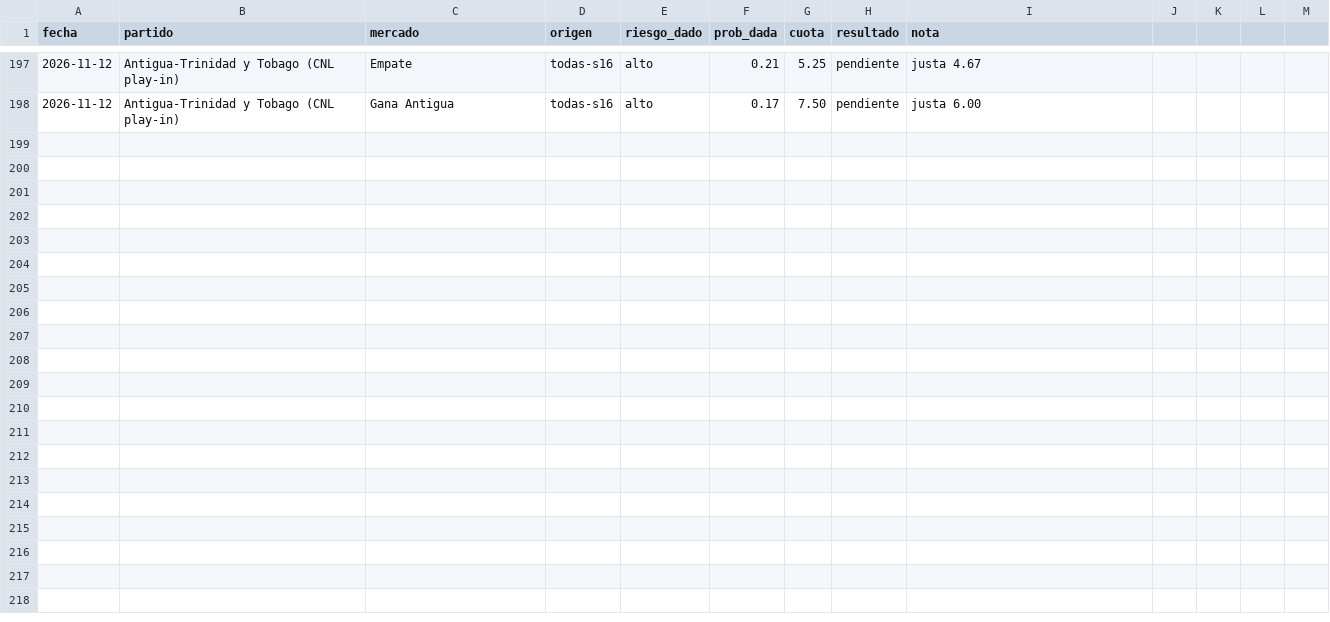
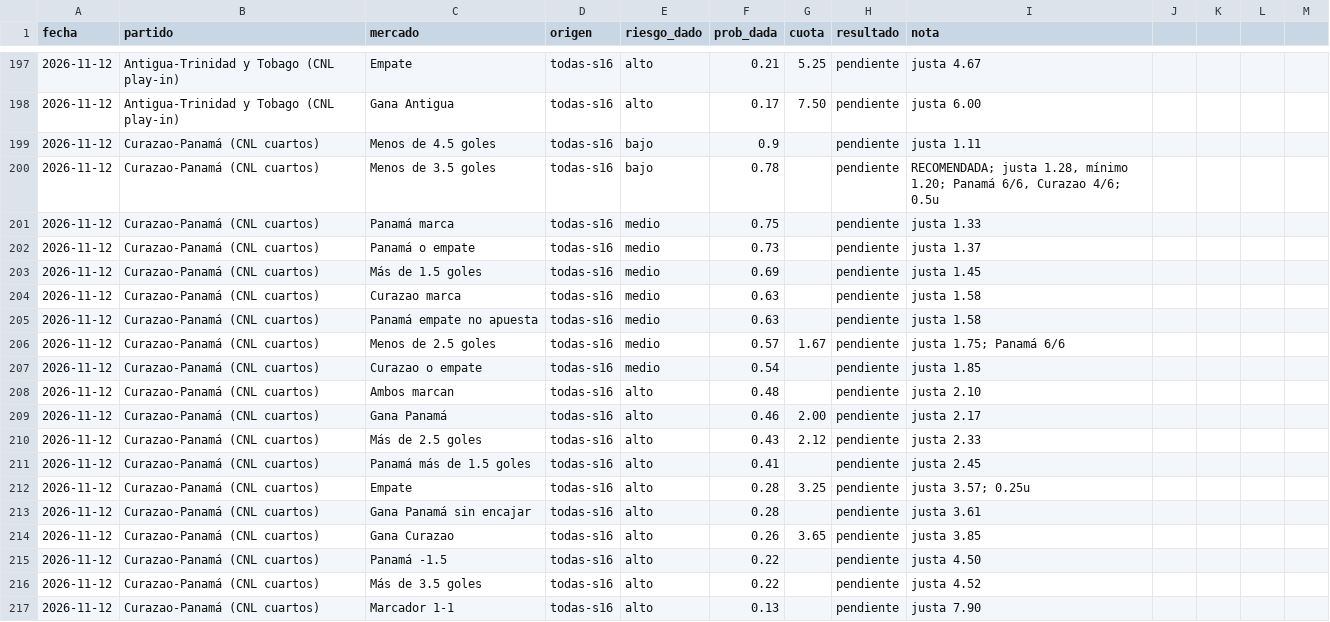
Before and after one commit to flooresk11-debug/Predicciones, a CSV file: registro/picks.csv, drawn as a sheet; only a part is shown, gaps mark what is left out; the diff names each change by its address in the sheet, - before the commit and + after, or states it on an @@ line.

```diff
--- a/registro/picks.csv
+++ b/registro/picks.csv
+row 199: 2026-11-12 | Curazao-Panamá (CNL cuartos) | Menos de 4.5 goles | todas-s16 | bajo | 0.9 |  | pendiente | justa 1.11
+row 200: 2026-11-12 | Curazao-Panamá (CNL cuartos) | Menos de 3.5 goles | todas-s16 | bajo | 0.78 |  | pendiente | RECOMENDADA; justa 1.28, mínimo 1.20; Panamá 6/6, Curazao 4/6; 0.5u
+row 201: 2026-11-12 | Curazao-Panamá (CNL cuartos) | Panamá marca | todas-s16 | medio | 0.75 |  | pendiente | justa 1.33
+row 202: 2026-11-12 | Curazao-Panamá (CNL cuartos) | Panamá o empate | todas-s16 | medio | 0.73 |  | pendiente | justa 1.37
+row 203: 2026-11-12 | Curazao-Panamá (CNL cuartos) | Más de 1.5 goles | todas-s16 | medio | 0.69 |  | pendiente | justa 1.45
+row 204: 2026-11-12 | Curazao-Panamá (CNL cuartos) | Curazao marca | todas-s16 | medio | 0.63 |  | pendiente | justa 1.58
+row 205: 2026-11-12 | Curazao-Panamá (CNL cuartos) | Panamá empate no apuesta | todas-s16 | medio | 0.63 |  | pendiente | justa 1.58
+row 206: 2026-11-12 | Curazao-Panamá (CNL cuartos) | Menos de 2.5 goles | todas-s16 | medio | 0.57 | 1.67 | pendiente | justa 1.75; Panamá 6/6
+row 207: 2026-11-12 | Curazao-Panamá (CNL cuartos) | Curazao o empate | todas-s16 | medio | 0.54 |  | pendiente | justa 1.85
+row 208: 2026-11-12 | Curazao-Panamá (CNL cuartos) | Ambos marcan | todas-s16 | alto | 0.48 |  | pendiente | justa 2.10
+row 209: 2026-11-12 | Curazao-Panamá (CNL cuartos) | Gana Panamá | todas-s16 | alto | 0.46 | 2.00 | pendiente | justa 2.17
+row 210: 2026-11-12 | Curazao-Panamá (CNL cuartos) | Más de 2.5 goles | todas-s16 | alto | 0.43 | 2.12 | pendiente | justa 2.33
+row 211: 2026-11-12 | Curazao-Panamá (CNL cuartos) | Panamá más de 1.5 goles | todas-s16 | alto | 0.41 |  | pendiente | justa 2.45
+row 212: 2026-11-12 | Curazao-Panamá (CNL cuartos) | Empate | todas-s16 | alto | 0.28 | 3.25 | pendiente | justa 3.57; 0.25u
+row 213: 2026-11-12 | Curazao-Panamá (CNL cuartos) | Gana Panamá sin encajar | todas-s16 | alto | 0.28 |  | pendiente | justa 3.61
+row 214: 2026-11-12 | Curazao-Panamá (CNL cuartos) | Gana Curazao | todas-s16 | alto | 0.26 | 3.65 | pendiente | justa 3.85
+row 215: 2026-11-12 | Curazao-Panamá (CNL cuartos) | Panamá -1.5 | todas-s16 | alto | 0.22 |  | pendiente | justa 4.50
+row 216: 2026-11-12 | Curazao-Panamá (CNL cuartos) | Más de 3.5 goles | todas-s16 | alto | 0.22 |  | pendiente | justa 4.52
+row 217: 2026-11-12 | Curazao-Panamá (CNL cuartos) | Marcador 1-1 | todas-s16 | alto | 0.13 |  | pendiente | justa 7.90
```
Also changed, not shown: 1 other file.
